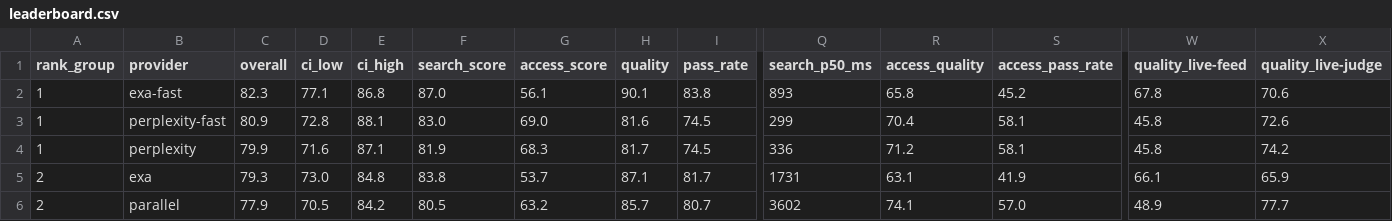
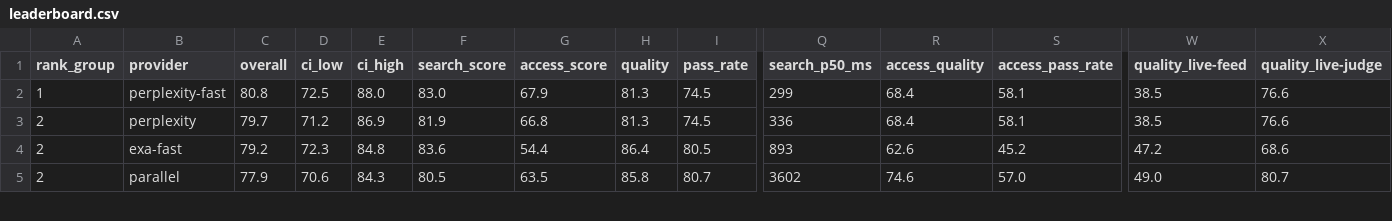
Before and after one commit to riccardogiorato/surf-bench, a CSV file: results/runs/2026-10-25T12-30/leaderboard.csv, drawn as a sheet; only a part is shown, gaps mark what is left out; removed rows and columns are numbered as before the commit, all else as after; rows hold the shown columns only; the diff covers the shown part only; the diff names each change by its address in the sheet, - before the commit and + after, or states it on an @@ line.

```diff
--- a/results/runs/2026-10-25T12-30/leaderboard.csv
+++ b/results/runs/2026-10-25T12-30/leaderboard.csv
-row 2: 1 | exa-fast | 82.3 | 77.1 | 86.8 | 87.0 | 56.1 | 90.1 | 83.8 | 893 | 65.8 | 45.2 | 67.8 | 70.6
-C2 (overall): 80.9
+C2 (overall): 80.8
-D2 (ci_low): 72.8
+D2 (ci_low): 72.5
-E2 (ci_high): 88.1
+E2 (ci_high): 88.0
-G2 (access_score): 69.0
+G2 (access_score): 67.9
-H2 (quality): 81.6
+H2 (quality): 81.3
-R2 (access_quality): 70.4
+R2 (access_quality): 68.4
-W2:W3 (quality_live-feed): 45.8
+W2:W3 (quality_live-feed): 38.5
-X2 (quality_live-judge): 72.6
+X2 (quality_live-judge): 76.6
-A3 (rank_group): 1
+A3 (rank_group): 2
-C3 (overall): 79.9
+C3 (overall): 79.7
-D3 (ci_low): 71.6
+D3 (ci_low): 71.2
-E3 (ci_high): 87.1
+E3 (ci_high): 86.9
-G3 (access_score): 68.3
+G3 (access_score): 66.8
-H3 (quality): 81.7
+H3 (quality): 81.3
-R3 (access_quality): 71.2
+R3 (access_quality): 68.4
-X3 (quality_live-judge): 74.2
+X3 (quality_live-judge): 76.6
-row 5: 2 | exa | 79.3 | 73.0 | 84.8 | 83.8 | 53.7 | 87.1 | 81.7 | 1731 | 63.1 | 41.9 | 66.1 | 65.9
+row 4: 2 | exa-fast | 79.2 | 72.3 | 84.8 | 83.6 | 54.4 | 86.4 | 80.5 | 893 | 62.6 | 45.2 | 47.2 | 68.6
-D5 (ci_low): 70.5
+D5 (ci_low): 70.6
-E5 (ci_high): 84.2
+E5 (ci_high): 84.3
-G5 (access_score): 63.2
+G5 (access_score): 63.5
-H5 (quality): 85.7
+H5 (quality): 85.8
-R5 (access_quality): 74.1
+R5 (access_quality): 74.6
-W5 (quality_live-feed): 48.9
+W5 (quality_live-feed): 49.0
-X5 (quality_live-judge): 77.7
+X5 (quality_live-judge): 80.7
```
Also changed, not shown: 1 added row and 34 edited cells elsewhere in this file, results/runs/2026-10-25T12-30/access.csv, results/runs/2026-10-25T12-30/groups.csv, 21 other files.
